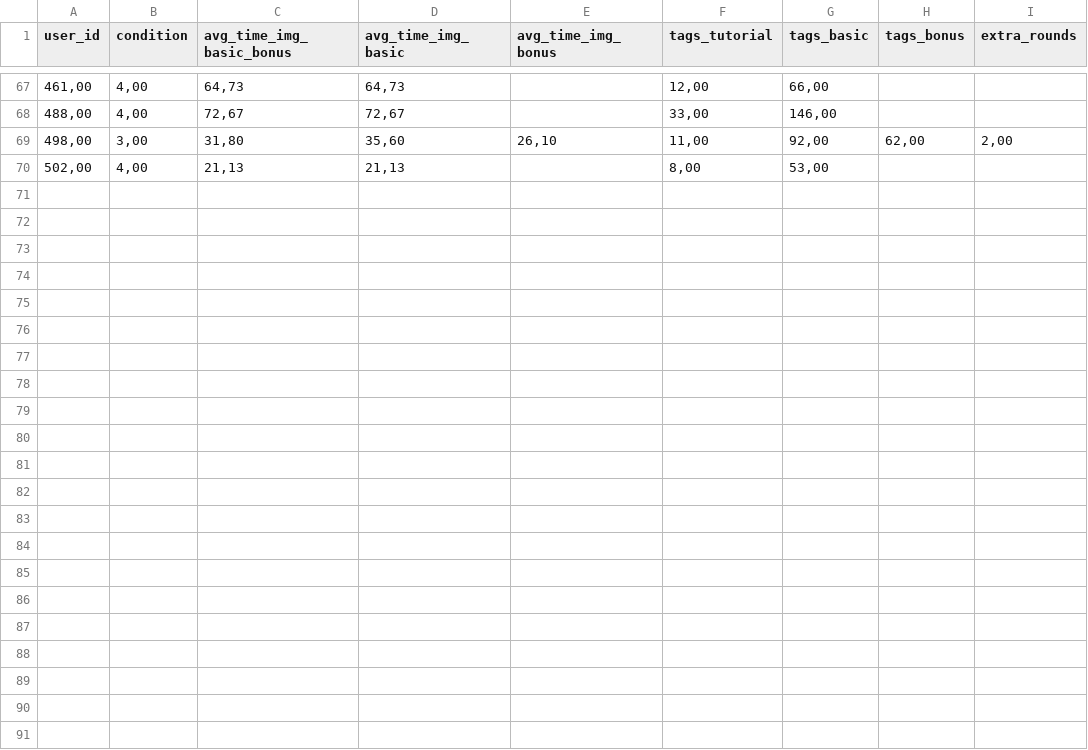
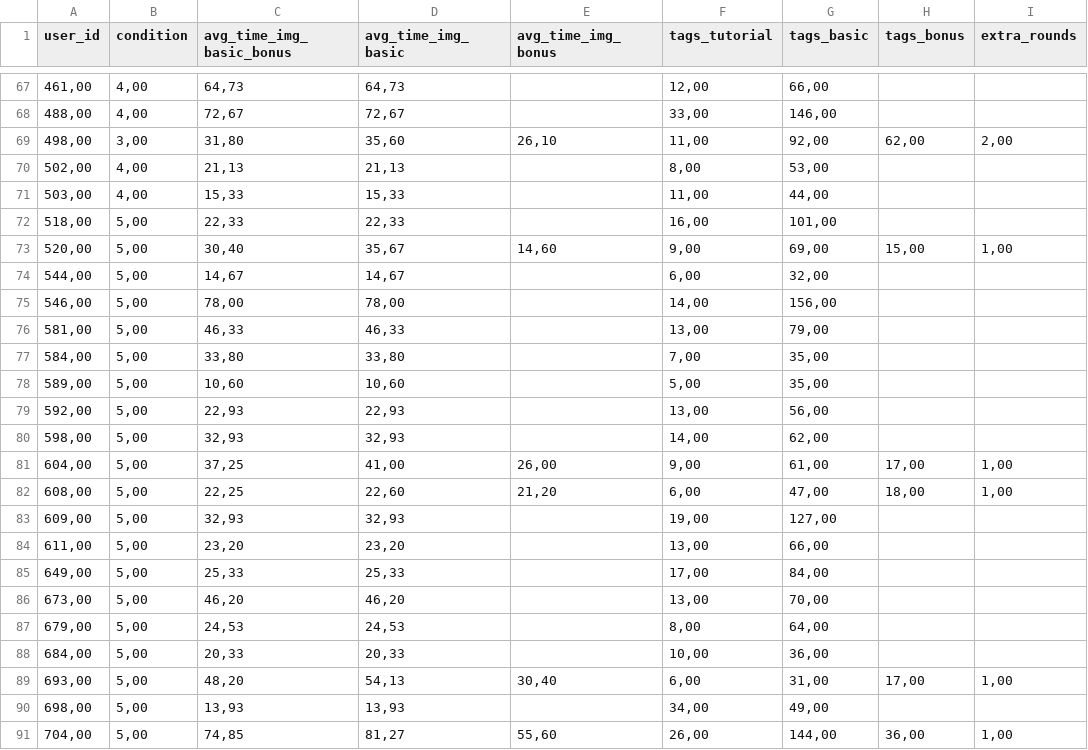
Before and after one commit to Django7/GIAP, a CSV file: code/CSVScripts/CSV/aggregations.csv, drawn as a sheet; only a part is shown, gaps mark what is left out.

```diff
--- a/code/CSVScripts/CSV/aggregations.csv
+++ b/code/CSVScripts/CSV/aggregations.csv
@@ -70 +70,22 @@ user_id;condition;avg_time_img_basic_bonus;avg_time_img_basic;avg_time_img_bonus
 502,00;4,00;21,13;21,13;;8,00;53,00;;
+503,00;4,00;15,33;15,33;;11,00;44,00;;
+518,00;5,00;22,33;22,33;;16,00;101,00;;
+520,00;5,00;30,40;35,67;14,60;9,00;69,00;15,00;1,00
+544,00;5,00;14,67;14,67;;6,00;32,00;;
+546,00;5,00;78,00;78,00;;14,00;156,00;;
+581,00;5,00;46,33;46,33;;13,00;79,00;;
+584,00;5,00;33,80;33,80;;7,00;35,00;;
+589,00;5,00;10,60;10,60;;5,00;35,00;;
+592,00;5,00;22,93;22,93;;13,00;56,00;;
+598,00;5,00;32,93;32,93;;14,00;62,00;;
+604,00;5,00;37,25;41,00;26,00;9,00;61,00;17,00;1,00
+608,00;5,00;22,25;22,60;21,20;6,00;47,00;18,00;1,00
+609,00;5,00;32,93;32,93;;19,00;127,00;;
+611,00;5,00;23,20;23,20;;13,00;66,00;;
+649,00;5,00;25,33;25,33;;17,00;84,00;;
+673,00;5,00;46,20;46,20;;13,00;70,00;;
+679,00;5,00;24,53;24,53;;8,00;64,00;;
+684,00;5,00;20,33;20,33;;10,00;36,00;;
+693,00;5,00;48,20;54,13;30,40;6,00;31,00;17,00;1,00
+698,00;5,00;13,93;13,93;;34,00;49,00;;
+704,00;5,00;74,85;81,27;55,60;26,00;144,00;36,00;1,00
```
Also changed, not shown: code/CSVScripts/CSV/auswertung.csv, code/CSVScripts/CSV/timings.csv, 11 other files.
